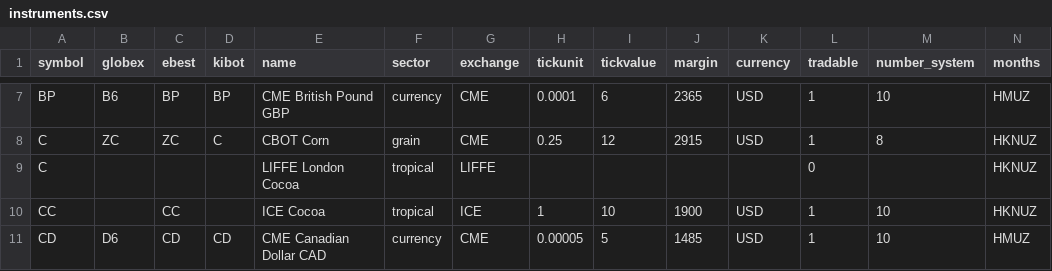
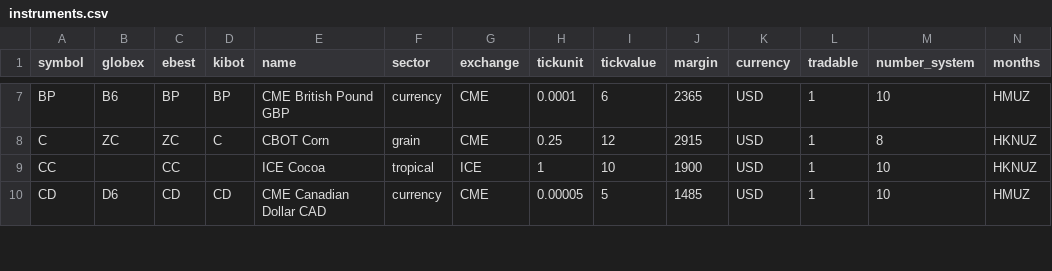
Before and after one commit to zipu/Trading, a CSV file: Data/instruments.csv, drawn as a sheet; only a part is shown, gaps mark what is left out.

```diff
--- a/Data/instruments.csv
+++ b/Data/instruments.csv
@@ -8,3 +8,2 @@ BP,B6,BP,BP,CME British Pound GBP,currency,CME,0.0001,6,2365,USD,1,10,HMUZ
 C,ZC,ZC,C,CBOT Corn,grain,CME,0.25,12,2915,USD,1,8,HKNUZ
-C,,,,LIFFE London Cocoa,tropical,LIFFE,,,,,0,,HKNUZ
 CC,,CC,,ICE Cocoa,tropical,ICE,1,10,1900,USD,1,10,HKNUZ
```
Also changed, not shown: 11 other files.
